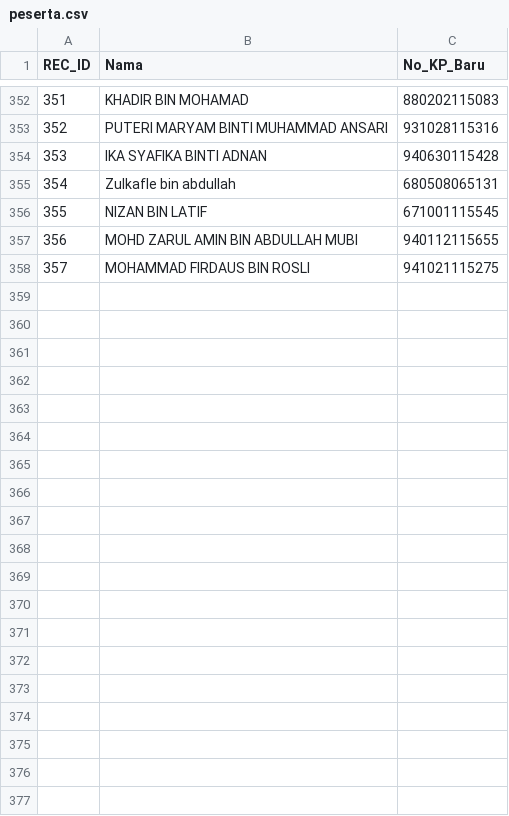
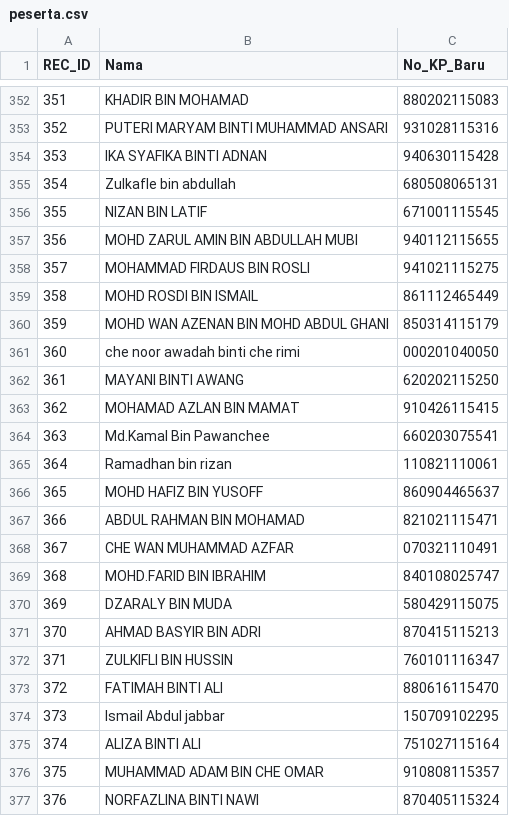
Before and after one commit to topitindustries/idaftar-version, a CSV file: peserta.csv, drawn as a sheet; only a part is shown, gaps mark what is left out; the diff covers the shown part only; the diff names each change by its address in the sheet, - before the commit and + after, or states it on an @@ line.

Commit message:
Update peserta.csv

```diff
--- a/peserta.csv
+++ b/peserta.csv
+row 359: 358 | MOHD ROSDI BIN ISMAIL | 861112465449
+row 360: 359 | MOHD WAN AZENAN BIN MOHD ABDUL GHANI | 850314115179
+row 361: 360 | che noor awadah binti che rimi | 000201040050
+row 362: 361 | MAYANI BINTI AWANG | 620202115250
+row 363: 362 | MOHAMAD AZLAN BIN MAMAT | 910426115415
+row 364: 363 | Md.Kamal Bin Pawanchee | 660203075541
+row 365: 364 | Ramadhan bin rizan | 110821110061
+row 366: 365 | MOHD HAFIZ BIN YUSOFF | 860904465637
+row 367: 366 | ABDUL RAHMAN BIN MOHAMAD | 821021115471
+row 368: 367 | CHE WAN MUHAMMAD AZFAR | 070321110491
+row 369: 368 | MOHD.FARID BIN IBRAHIM | 840108025747
+row 370: 369 | DZARALY BIN MUDA | 580429115075
+row 371: 370 | AHMAD BASYIR BIN ADRI | 870415115213
+row 372: 371 | ZULKIFLI BIN HUSSIN | 760101116347
+row 373: 372 | FATIMAH BINTI ALI | 880616115470
+row 374: 373 | Ismail Abdul jabbar | 150709102295
+row 375: 374 | ALIZA BINTI ALI | 751027115164
+row 376: 375 | MUHAMMAD ADAM BIN CHE OMAR | 910808115357
+row 377: 376 | NORFAZLINA BINTI NAWI | 870405115324
```
Also changed, not shown: 45 added rows elsewhere in this file.
